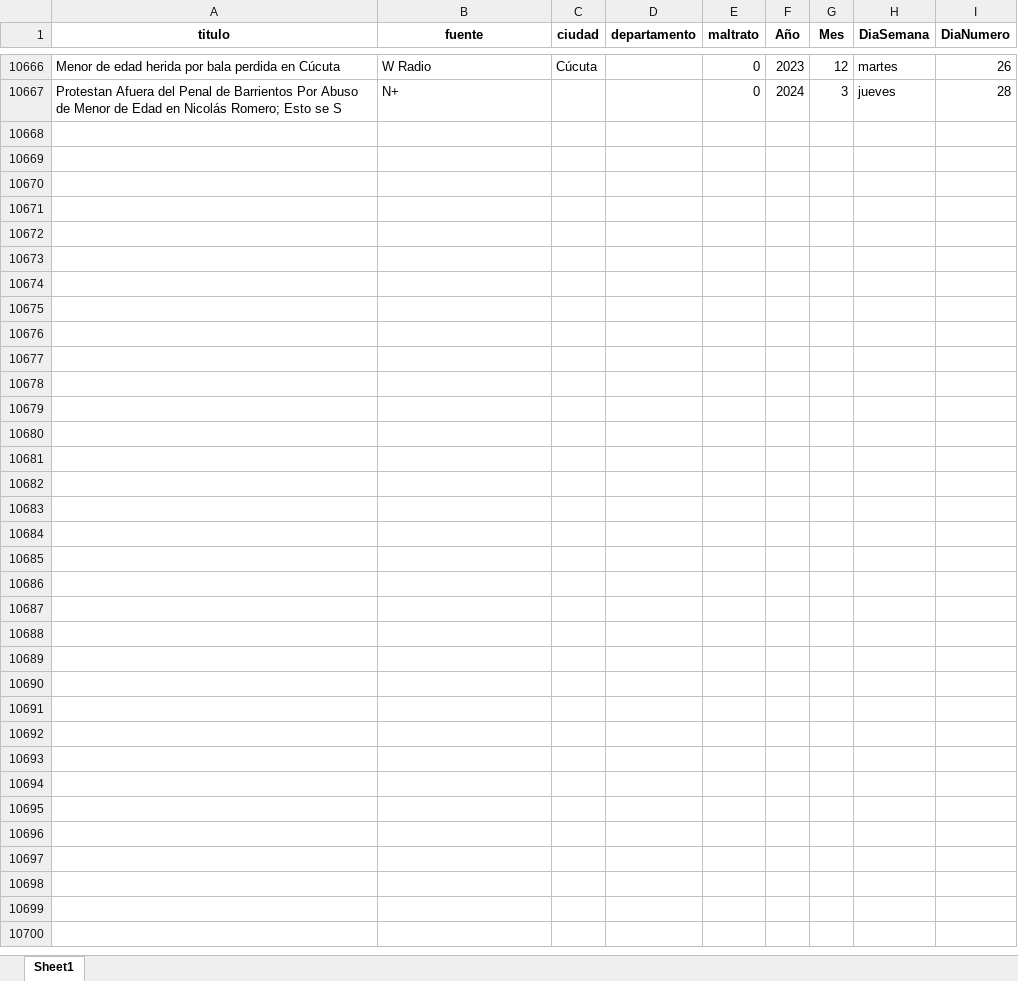
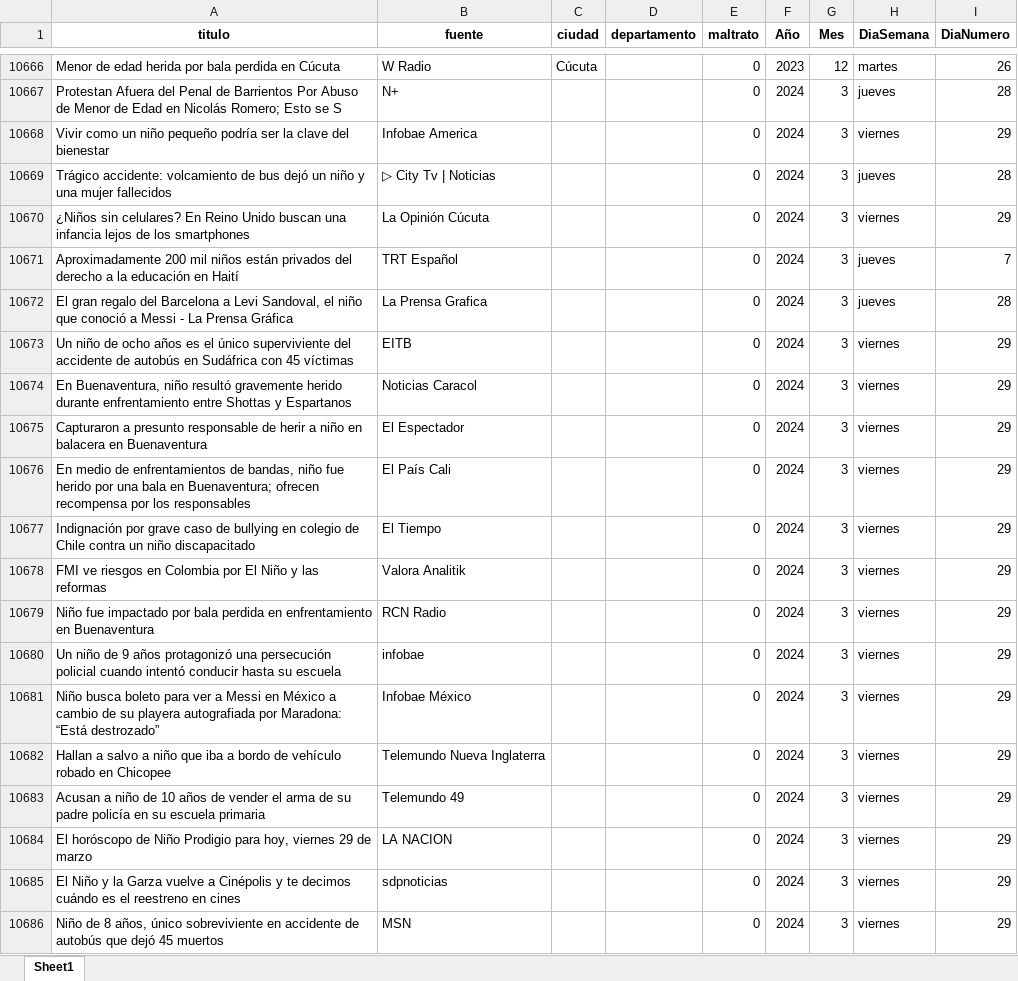
Before and after one commit to ICBF-Analitica/Monitoreo_de_medios, an Excel workbook: Data/consolidado_noticias.xlsx, sheet Sheet1, drawn as a sheet; only a part is shown, gaps mark what is left out; values as stored, in another font and other column widths than the file's, no borders; the diff covers the shown part only; the diff names each change by its address in the sheet, - before the commit and + after, or states it on an @@ line.

```diff
--- a/Data/consolidado_noticias.xlsx (sheet Sheet1)
+++ b/Data/consolidado_noticias.xlsx (sheet Sheet1)
+row 10668: Vivir como un niño pequeño podría ser la clave del bienestar | Infobae America |  |  | 0 | 2024 | 3 | viernes | 29
+row 10669: Trágico accidente: volcamiento de bus dejó un niño y una mujer fallecidos | ▷ City Tv | Noticias |  |  | 0 | 2024 | 3 | jueves | 28
+row 10670: ¿Niños sin celulares? En Reino Unido buscan una infancia lejos de los smartphones | La Opinión Cúcuta |  |  | 0 | 2024 | 3 | viernes | 29
+row 10671: Aproximadamente 200 mil niños están privados del derecho a la educación en Haití | TRT Español |  |  | 0 | 2024 | 3 | jueves | 7
+row 10672: El gran regalo del Barcelona a Levi Sandoval, el niño que conoció a Messi - La Prensa Gráfica | La Prensa Grafica |  |  | 0 | 2024 | 3 | jueves | 28
+row 10673: Un niño de ocho años es el único superviviente del accidente de autobús en Sudáfrica con 45 víctimas | EITB |  |  | 0 | 2024 | 3 | viernes | 29
+row 10674: En Buenaventura, niño resultó gravemente herido durante enfrentamiento entre Shottas y Espartanos | Noticias Caracol |  |  | 0 | 2024 | 3 | viernes | 29
+row 10675: Capturaron a presunto responsable de herir a niño en balacera en Buenaventura | El Espectador |  |  | 0 | 2024 | 3 | viernes | 29
+row 10676: En medio de enfrentamientos de bandas, niño fue herido por una bala en Buenaventura; ofrecen recompensa por los responsables | El País Cali |  |  | 0 | 2024 | 3 | viernes | 29
+row 10677: Indignación por grave caso de bullying en colegio de Chile contra un niño discapacitado | El Tiempo |  |  | 0 | 2024 | 3 | viernes | 29
+row 10678: FMI ve riesgos en Colombia por El Niño y las reformas | Valora Analitik |  |  | 0 | 2024 | 3 | viernes | 29
+row 10679: Niño fue impactado por bala perdida en enfrentamiento en Buenaventura | RCN Radio |  |  | 0 | 2024 | 3 | viernes | 29
+row 10680: Un niño de 9 años protagonizó una persecución policial cuando intentó conducir hasta su escuela | infobae |  |  | 0 | 2024 | 3 | viernes | 29
+row 10681: Niño busca boleto para ver a Messi en México a cambio de su playera autografiada por Maradona: “Está destrozado” | Infobae México |  |  | 0 | 2024 | 3 | viernes | 29
+row 10682: Hallan a salvo a niño que iba a bordo de vehículo robado en Chicopee | Telemundo Nueva Inglaterra |  |  | 0 | 2024 | 3 | viernes | 29
+row 10683: Acusan a niño de 10 años de vender el arma de su padre policía en su escuela primaria | Telemundo 49 |  |  | 0 | 2024 | 3 | viernes | 29
+row 10684: El horóscopo de Niño Prodigio para hoy, viernes 29 de marzo | LA NACION |  |  | 0 | 2024 | 3 | viernes | 29
+row 10685: El Niño y la Garza vuelve a Cinépolis y te decimos cuándo es el reestreno en cines | sdpnoticias |  |  | 0 | 2024 | 3 | viernes | 29
+row 10686: Niño de 8 años, único sobreviviente en accidente de autobús que dejó 45 muertos | MSN |  |  | 0 | 2024 | 3 | viernes | 29
```
Also changed, not shown: 175 added rows elsewhere in this sheet, Data/df_resultado_final.xlsx.
